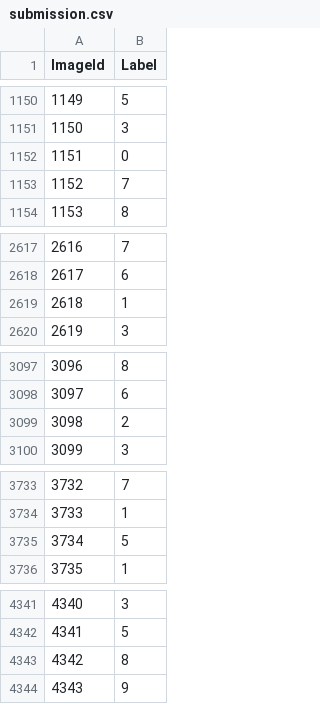
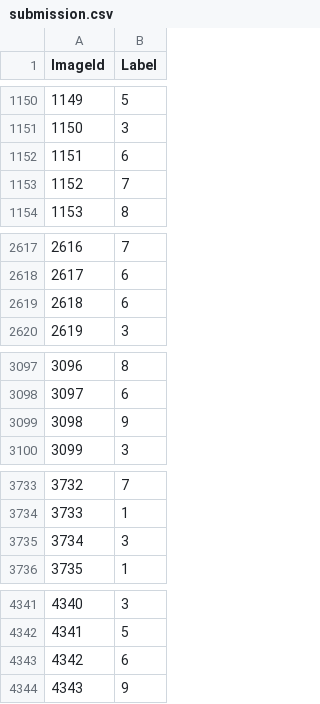
Before and after one commit to Tihonizy/kagglee-dl-pytorch, a CSV file: Digit Recognizer/submission.csv, drawn as a sheet; only a part is shown, gaps mark what is left out; the diff covers the shown part only.

Commit message:
fix digit recognizer

```diff
--- a/Digit Recognizer/submission.csv
+++ b/Digit Recognizer/submission.csv
@@ -1151,3 +1151,3 @@ ImageId,Label
 1150,3
-1151,0
+1151,6
 1152,7
@@ -2618,3 +2618,3 @@ ImageId,Label
 2617,6
-2618,1
+2618,6
 2619,3
@@ -3098,3 +3098,3 @@ ImageId,Label
 3097,6
-3098,2
+3098,9
 3099,3
@@ -3734,3 +3734,3 @@ ImageId,Label
 3733,1
-3734,5
+3734,3
 3735,1
@@ -4342,3 +4342,3 @@ ImageId,Label
 4341,5
-4342,8
+4342,6
 4343,9
```
Also changed, not shown: 22 edited cells elsewhere in this file, 1 other file.
